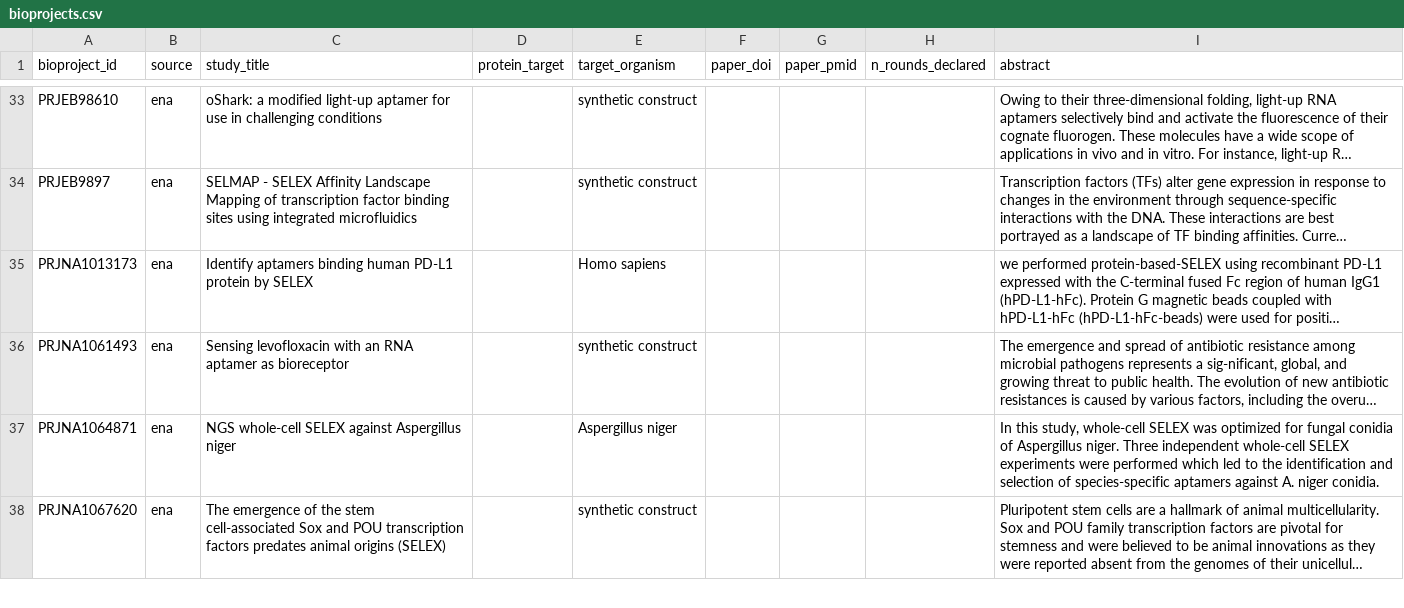
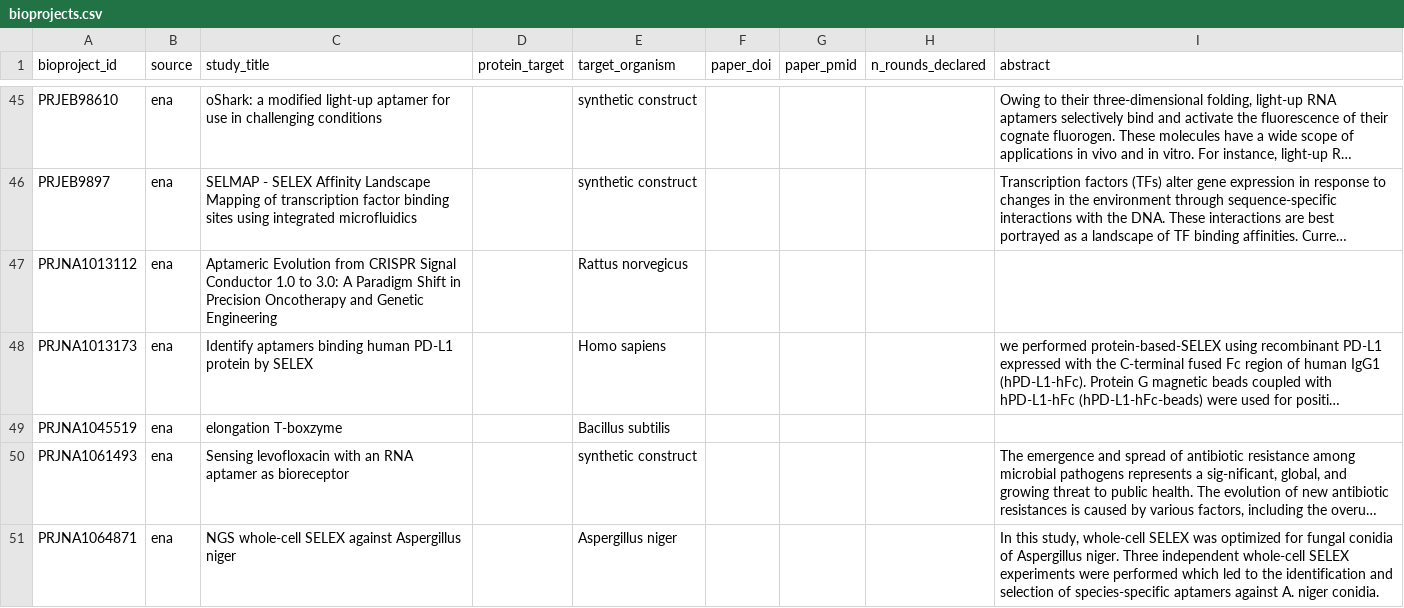
Before and after one commit to marcorotanegroni/selexprep, a CSV file: src/selexprep/catalog/data/bioprojects.csv, drawn as a sheet; only a part is shown, gaps mark what is left out; the shorter side is filled out with more unchanged rows; long unchanged cells end in …; the diff covers the shown part only; the diff names each change by its address in the sheet, - before the commit and + after, or states it on an @@ line.

```diff
--- a/src/selexprep/catalog/data/bioprojects.csv
+++ b/src/selexprep/catalog/data/bioprojects.csv
+row 47: PRJNA1013112 | ena | Aptameric Evolution from CRISPR Signal Conductor 1.0 to 3.0: A Paradigm Shift in Precision Oncotherapy and Genetic Engineering |  | Rattus norvegicus
+row 49: PRJNA1045519 | ena | elongation T-boxzyme |  | Bacillus subtilis
```
Also changed, not shown: 28 added rows and 1 edited cell elsewhere in this file, 7 other files.
